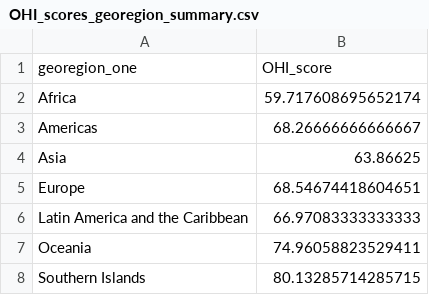
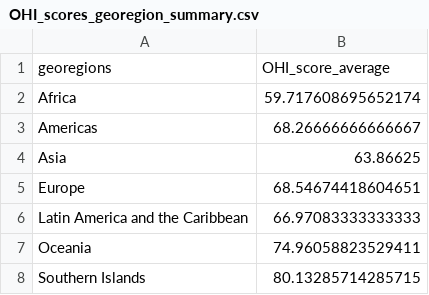
Before and after one commit to OHI-Science/data-science-training, a CSV file: data/OHI_scores_georegion_summary.csv, drawn as a sheet.

Commit message:
updating data..again

```diff
--- a/data/OHI_scores_georegion_summary.csv
+++ b/data/OHI_scores_georegion_summary.csv
@@ -1,2 +1,2 @@
-georegion_one,OHI_score
+georegions,OHI_score_average
 Africa,59.717608695652174
```
Also changed, not shown: 1 other file.
